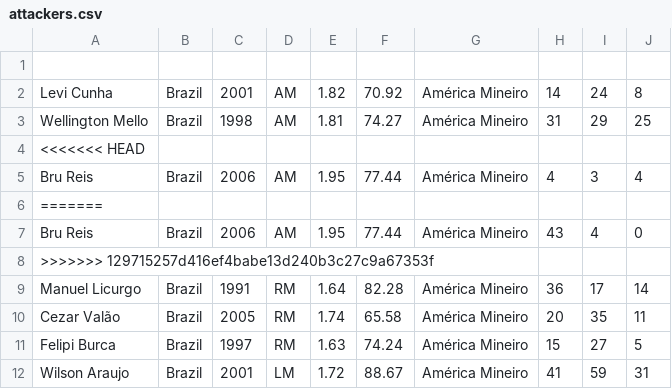
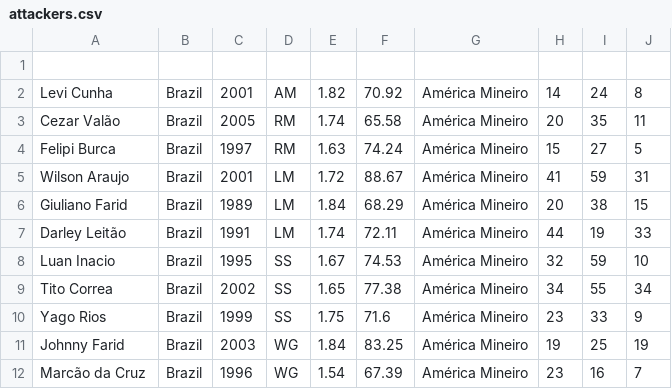
Before and after one commit to Rochamarc/dataset-fake-fut, a CSV file: attackers.csv, drawn as a sheet; only a part is shown; the shorter side is filled out with more unchanged rows; the diff names each change by its address in the sheet, - before the commit and + after, or states it on an @@ line.

Commit message:
fix error

```diff
--- a/attackers.csv
+++ b/attackers.csv
-row 3: Wellington Mello | Brazil | 1998 | AM | 1.81 | 74.27 | América Mineiro | 31 | 29 | 25
-row 4: <<<<<<< HEAD
-row 5: Bru Reis | Brazil | 2006 | AM | 1.95 | 77.44 | América Mineiro | 4 | 3 | 4
-row 6: =======
-row 7: Bru Reis | Brazil | 2006 | AM | 1.95 | 77.44 | América Mineiro | 43 | 4 | 0
-row 8: >>>>>>> 129715257d416ef4babe13d240b3c27c9a67353f
-row 9: Manuel Licurgo | Brazil | 1991 | RM | 1.64 | 82.28 | América Mineiro | 36 | 17 | 14
```
